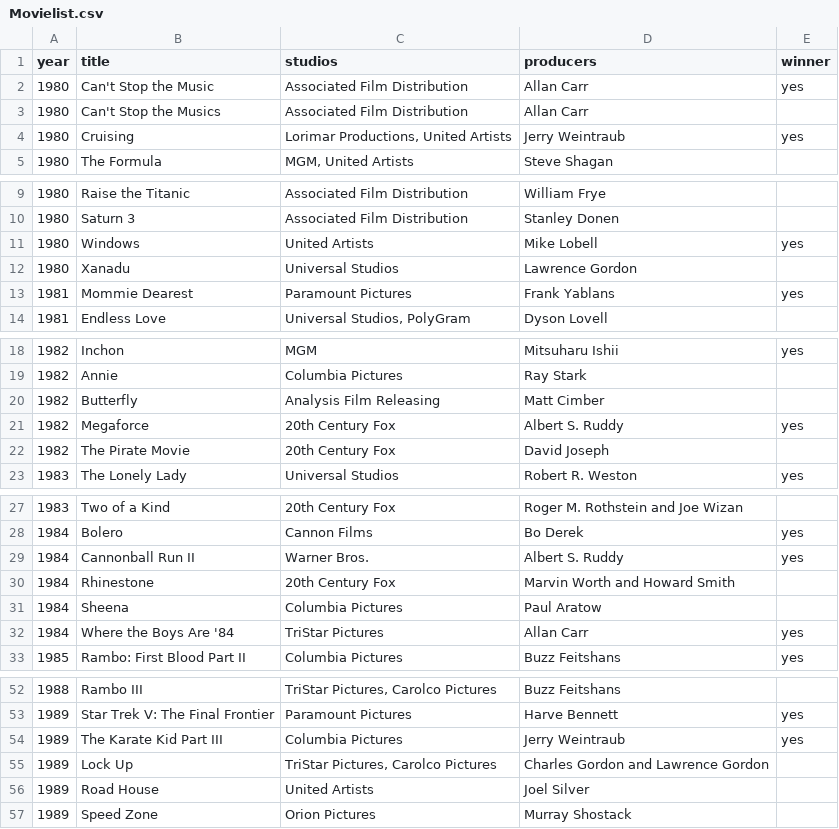
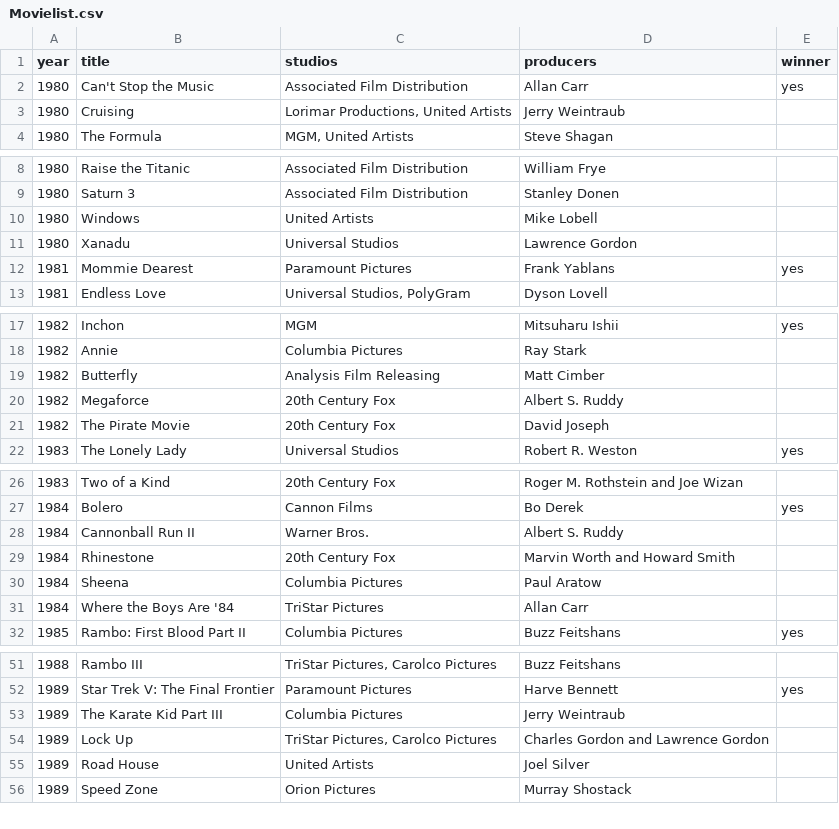
Before and after one commit to erlibalbinot/WorstMovie, a CSV file: src/main/resources/Movielist.csv, drawn as a sheet; only a part is shown, gaps mark what is left out; the diff covers the shown part only.

```diff
--- a/src/main/resources/Movielist.csv
+++ b/src/main/resources/Movielist.csv
@@ -2,4 +2,3 @@ year;title;studios;producers;winner
 1980;Can't Stop the Music;Associated Film Distribution;Allan Carr;yes
-1980;Can't Stop the Musics;Associated Film Distribution;Allan Carr;
-1980;Cruising;Lorimar Productions, United Artists;Jerry Weintraub;yes
+1980;Cruising;Lorimar Productions, United Artists;Jerry Weintraub;
 1980;The Formula;MGM, United Artists;Steve Shagan;
@@ -10,3 +9,3 @@ year;title;studios;producers;winner
 1980;Saturn 3;Associated Film Distribution;Stanley Donen;
-1980;Windows;United Artists;Mike Lobell;yes
+1980;Windows;United Artists;Mike Lobell;
 1980;Xanadu;Universal Studios;Lawrence Gordon;
@@ -20,3 +19,3 @@ year;title;studios;producers;winner
 1982;Butterfly;Analysis Film Releasing;Matt Cimber;
-1982;Megaforce;20th Century Fox;Albert S. Ruddy;yes
+1982;Megaforce;20th Century Fox;Albert S. Ruddy;
 1982;The Pirate Movie;20th Century Fox;David Joseph;
@@ -28,6 +27,6 @@ year;title;studios;producers;winner
 1984;Bolero;Cannon Films;Bo Derek;yes
-1984;Cannonball Run II;Warner Bros.;Albert S. Ruddy;yes
+1984;Cannonball Run II;Warner Bros.;Albert S. Ruddy;
 1984;Rhinestone;20th Century Fox;Marvin Worth and Howard Smith;
 1984;Sheena;Columbia Pictures;Paul Aratow;
-1984;Where the Boys Are '84;TriStar Pictures;Allan Carr;yes
+1984;Where the Boys Are '84;TriStar Pictures;Allan Carr;
 1985;Rambo: First Blood Part II;Columbia Pictures;Buzz Feitshans;yes
@@ -53,3 +52,3 @@ year;title;studios;producers;winner
 1989;Star Trek V: The Final Frontier;Paramount Pictures;Harve Bennett;yes
-1989;The Karate Kid Part III;Columbia Pictures;Jerry Weintraub;yes
+1989;The Karate Kid Part III;Columbia Pictures;Jerry Weintraub;
 1989;Lock Up;TriStar Pictures, Carolco Pictures;Charles Gordon and Lawrence Gordon;
```
Also changed, not shown: 3 edited cells elsewhere in this file, 1 other file.
